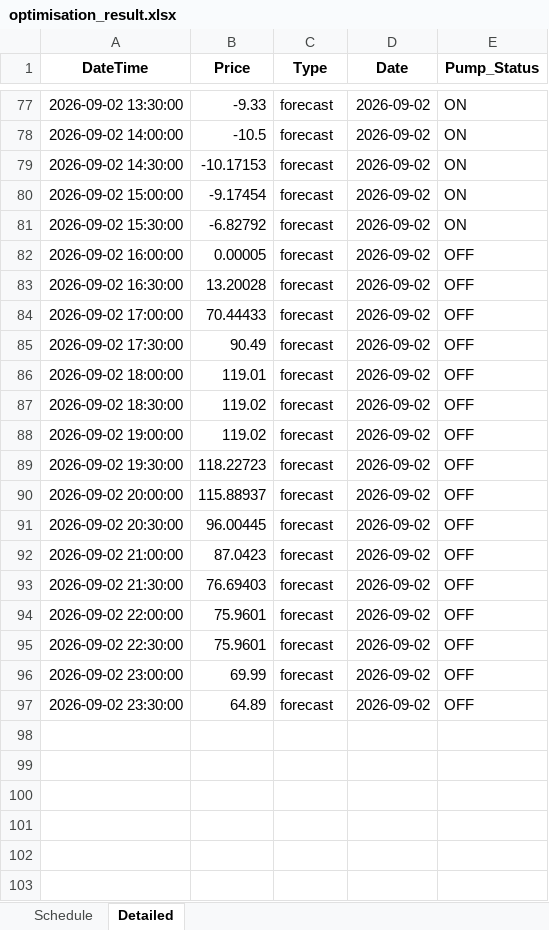
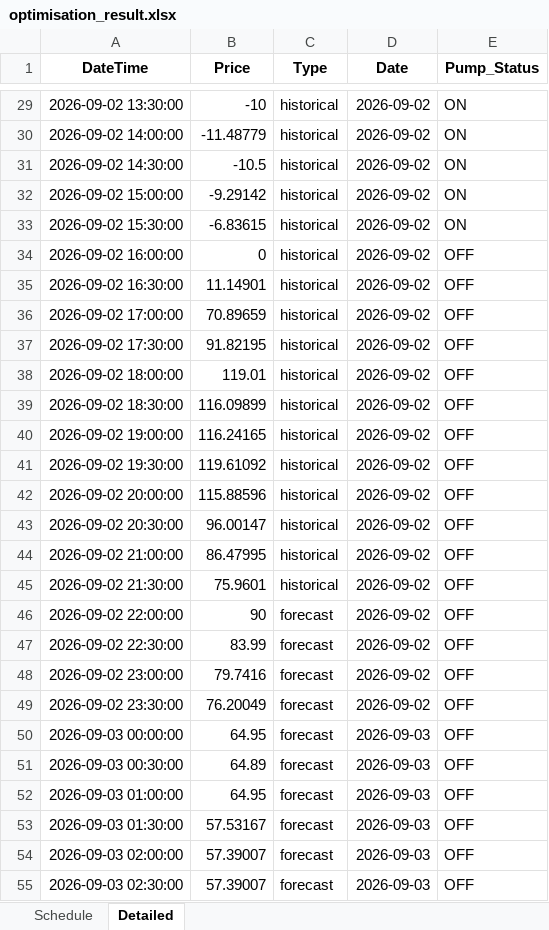
Before and after one commit to bwyLLAP/pump-optimisation-for-SHW, an Excel workbook: data/latest/optimisation_result.xlsx, sheet Detailed, drawn as a sheet; only a part is shown, gaps mark what is left out; values as stored, in another font and other column widths than the file's, no borders; addresses are those after the commit; the diff covers the shown part only; the diff names each change by its address in the sheet, - before the commit and + after, or states it on an @@ line.

```diff
--- a/data/latest/optimisation_result.xlsx (sheet Detailed)
+++ b/data/latest/optimisation_result.xlsx (sheet Detailed)
-B29 (Price): -9.33
+B29 (Price): -10
-C29:C45 (Type): forecast
+C29:C45 (Type): historical
-B30 (Price): -10.5
+B30 (Price): -11.48779
-B31 (Price): -10.17153
+B31 (Price): -10.5
-B32 (Price): -9.17454
+B32 (Price): -9.29142
-B33 (Price): -6.82792
+B33 (Price): -6.83615
-B34 (Price): 0.00005
+B34 (Price): 0
-B35 (Price): 13.20028
+B35 (Price): 11.14901
-B36 (Price): 70.44433
+B36 (Price): 70.89659
-B37 (Price): 90.49
+B37 (Price): 91.82195
-B39 (Price): 119.02
+B39 (Price): 116.09899
-B40 (Price): 119.02
+B40 (Price): 116.24165
-B41 (Price): 118.22723
+B41 (Price): 119.61092
-B42 (Price): 115.88937
+B42 (Price): 115.88596
-B43 (Price): 96.00445
+B43 (Price): 96.00147
-B44 (Price): 87.0423
+B44 (Price): 86.47995
-B45 (Price): 76.69403
+B45 (Price): 75.9601
-B46 (Price): 75.9601
+B46 (Price): 90
-B47 (Price): 75.9601
+B47 (Price): 83.99
-B48 (Price): 69.99
+B48 (Price): 79.7416
-B49 (Price): 64.89
+B49 (Price): 76.20049
+row 50: 2026-09-03 00:00:00 | 64.95 | forecast | 2026-09-03 | OFF
+row 51: 2026-09-03 00:30:00 | 64.89 | forecast | 2026-09-03 | OFF
+row 52: 2026-09-03 01:00:00 | 64.95 | forecast | 2026-09-03 | OFF
+row 53: 2026-09-03 01:30:00 | 57.53167 | forecast | 2026-09-03 | OFF
+row 54: 2026-09-03 02:00:00 | 57.39007 | forecast | 2026-09-03 | OFF
+row 55: 2026-09-03 02:30:00 | 57.39007 | forecast | 2026-09-03 | OFF
```
Also changed, not shown: 42 added rows, 48 removed rows and 58 edited cells elsewhere in this sheet, sheet Schedule, 3 other files.
